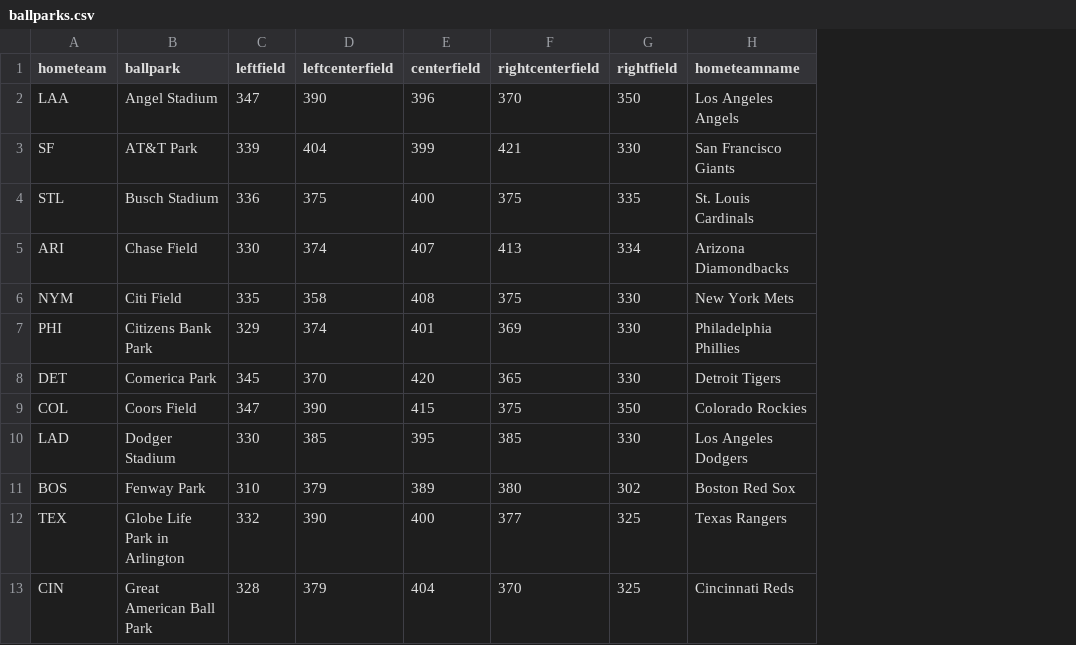
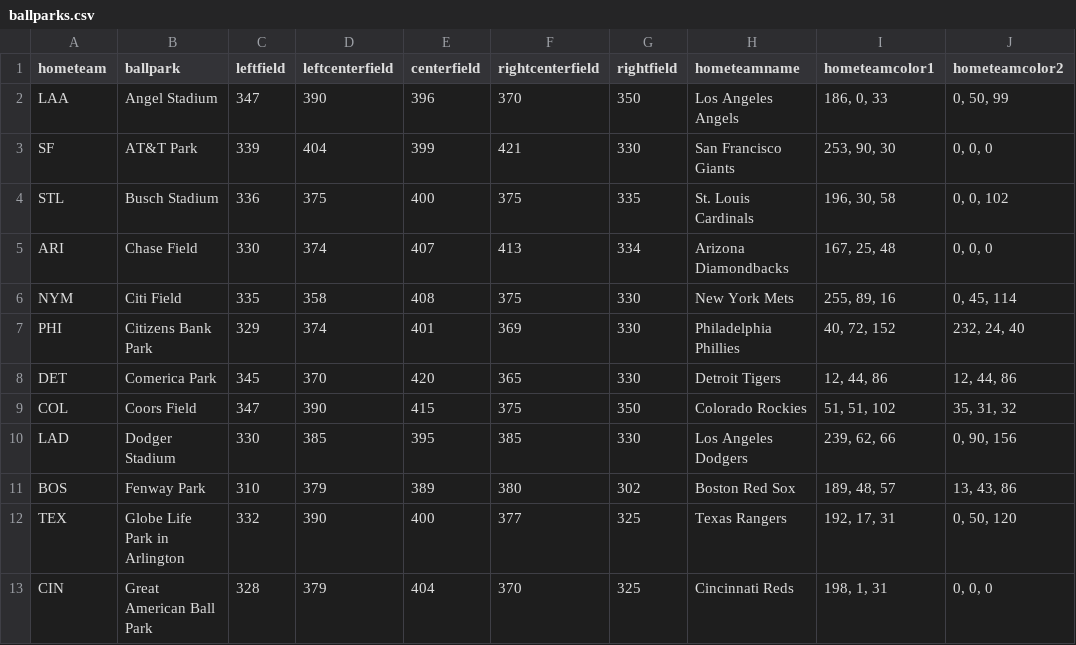
Before and after one commit to cjs346/Static-Baseball-Visualzation, a CSV file: csv/ballparks.csv, drawn as a sheet; only a part is shown; the diff names each change by its address in the sheet, - before the commit and + after, or states it on an @@ line.

```diff
--- a/csv/ballparks.csv
+++ b/csv/ballparks.csv
+column I (hometeamcolor1), rows 2-13: 186, 0, 33 | 253, 90, 30 | 196, 30, 58 | 167, 25, 48 | 255, 89, 16 | 40, 72, 152 | 12, 44, 86 | 51, 51, 102 | 239, 62, 66 | 189, 48, 57 | 192, 17, 31 | 198, 1, 31
+column J (hometeamcolor2), rows 2-13: 0, 50, 99 | 0, 0, 0 | 0, 0, 102 | 0, 0, 0 | 0, 45, 114 | 232, 24, 40 | 12, 44, 86 | 35, 31, 32 | 0, 90, 156 | 13, 43, 86 | 0, 50, 120 | 0, 0, 0
```
Also changed, not shown: 3 other files.
